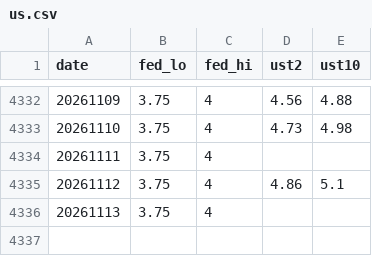
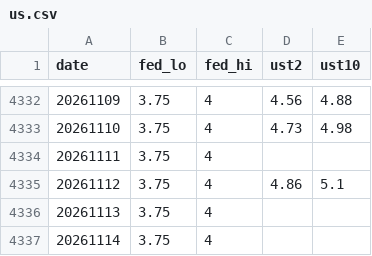
Before and after one commit to crucialp/rate-monitor, a CSV file: docs/data/us.csv, drawn as a sheet; only a part is shown, gaps mark what is left out.

```diff
--- a/docs/data/us.csv
+++ b/docs/data/us.csv
@@ -4336 +4336,2 @@ date,fed_lo,fed_hi,ust2,ust10
 20261113,3.75,4,,
+20261114,3.75,4,,
```
Also changed, not shown: 2 other files.
